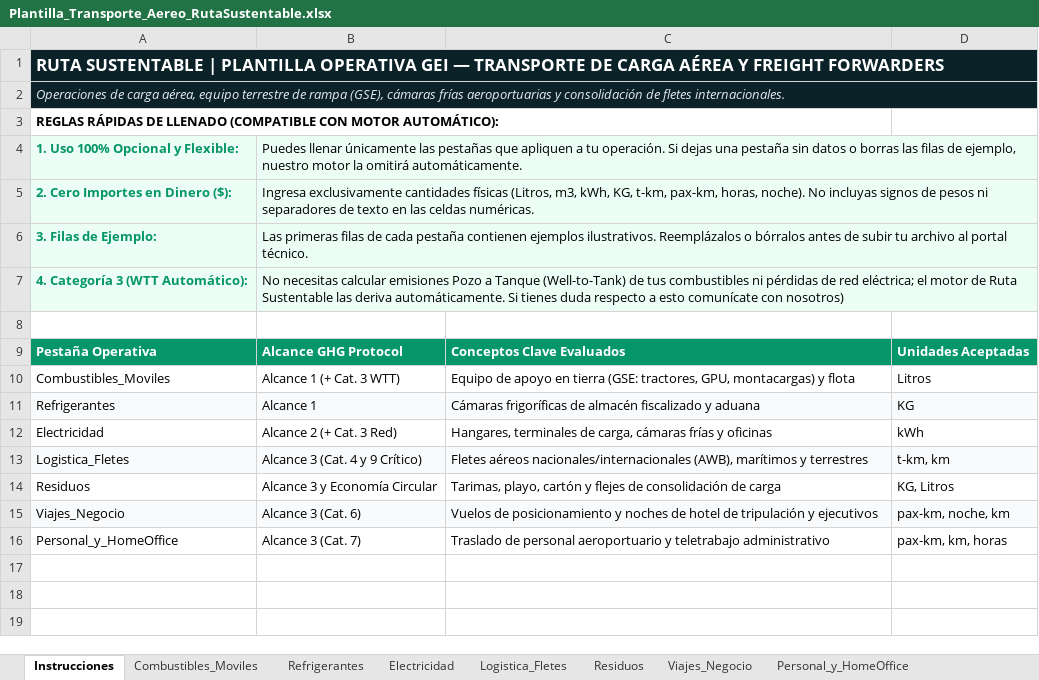
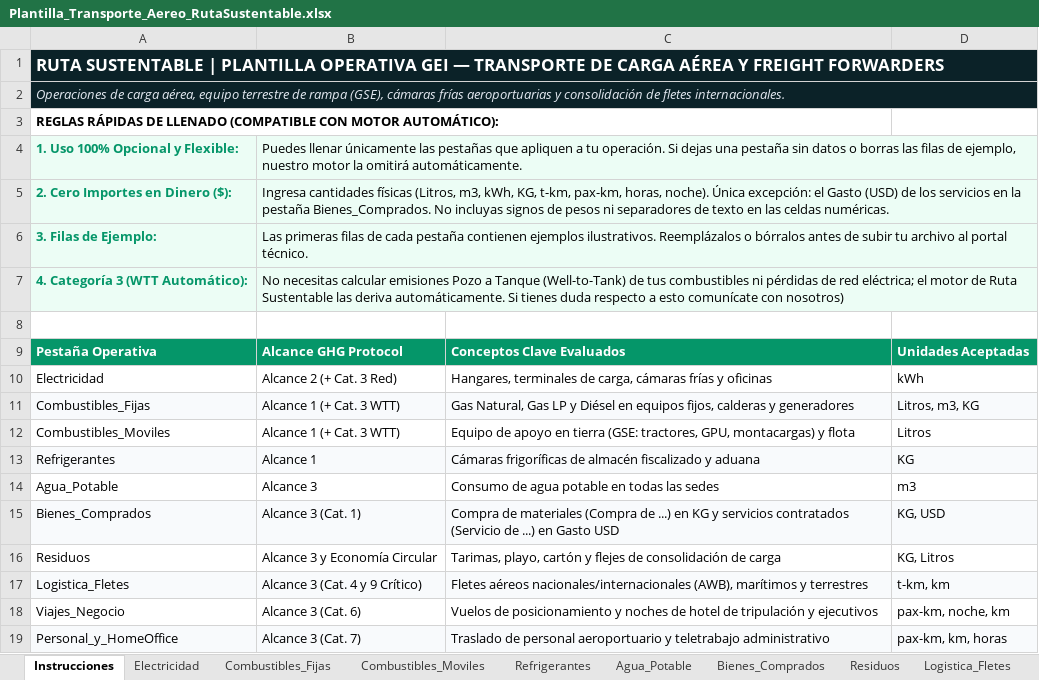
Before and after one commit to margilcg/RutaSustentable, an Excel workbook: plantillas/Plantilla_Transporte_Aereo_RutaSustentable.xlsx, sheet Instrucciones, drawn as a sheet; values as stored, in another font and other column widths than the file's, no borders; addresses are those after the commit; the diff names each change by its address in the sheet, - before the commit and + after, or states it on an @@ line.

```diff
--- a/plantillas/Plantilla_Transporte_Aereo_RutaSustentable.xlsx (sheet Instrucciones)
+++ b/plantillas/Plantilla_Transporte_Aereo_RutaSustentable.xlsx (sheet Instrucciones)
+sheet tab: Combustibles_Fijas
+sheet tab: Agua_Potable
+sheet tab: Bienes_Comprados
@@ sheet tab order changed: Instrucciones | Electricidad | Combustibles_Fijas | Combustibles_Moviles | Refrigerantes | Agua_Potable | Bienes_Comprados | Residuos | Logistica_Fletes @@
-B5: Ingresa exclusivamente cantidades físicas (Litros, m3, kWh, KG, t-km, pax-km, horas, noche). No incluyas…
+B5: Ingresa cantidades físicas (Litros, m3, kWh, KG, t-km, pax-km, horas, noche). Única excepción: el Gasto (USD) de los servicios en la pestaña Bienes_Comprados. No incluyas…
@@ row 12 moved to row 10: Electricidad @@
+row 11: Combustibles_Fijas | Alcance 1 (+ Cat. 3 WTT) | Gas Natural, Gas LP y Diésel en equipos fijos, calderas y generadores | Litros, m3, KG
+row 14: Agua_Potable | Alcance 3 | Consumo de agua potable en todas las sedes | m3
+row 15: Bienes_Comprados | Alcance 3 (Cat. 1) | Compra de materiales (Compra de ...) en KG y servicios contratados (Servicio de ...) en Gasto USD | KG, USD
@@ row 14 moved to row 16: Residuos @@
-A18:D18 fill: #F8FAFC
+A18:D18 fill: none
-A19:D19 fill: none
+A19:D19 fill: #F8FAFC
```
Also changed, not shown: plantillas/Plantilla_Automotriz_RutaSustentable.xlsx, plantillas/Plantilla_Maestra_General_RutaSustentable.xlsx, 6 other files.
